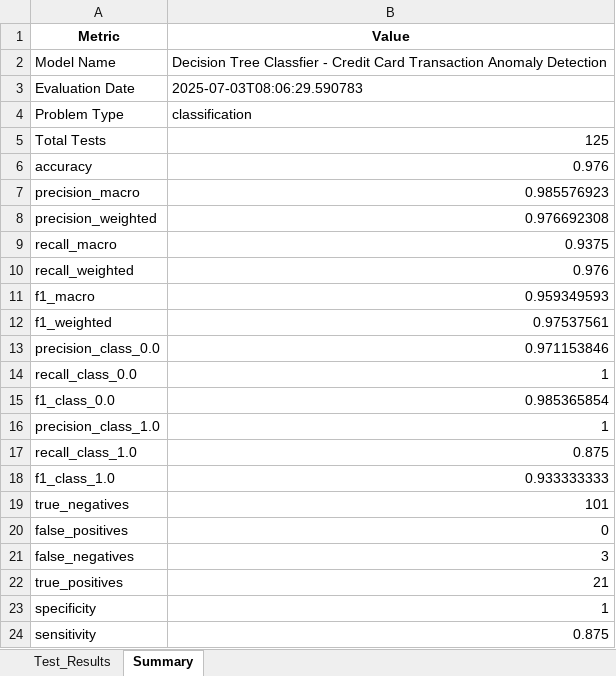
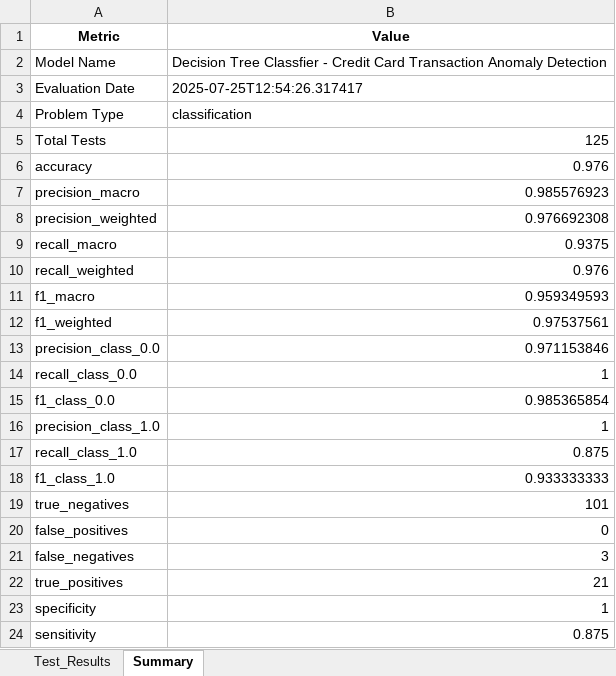
Before and after one commit to yourstrulyMayank/model_evaluation, an Excel workbook: uploads/Decision Tree Classfier - Credit Card Transaction Anomaly Detection/Decision Tree Classfier - Credit Card Transaction Anomaly Detection_custom_ml_report.xlsx, sheet Summary, drawn as a sheet; values as stored, in another font and other column widths than the file's, no borders; the diff names each change by its address in the sheet, - before the commit and + after, or states it on an @@ line.

```diff
--- a/uploads/Decision Tree Classfier - Credit Card Transaction Anomaly Detection/Decision Tree Classfier - Credit Card Transaction Anomaly Detection_custom_ml_report.xlsx (sheet Summary)
+++ b/uploads/Decision Tree Classfier - Credit Card Transaction Anomaly Detection/Decision Tree Classfier - Credit Card Transaction Anomaly Detection_custom_ml_report.xlsx (sheet Summary)
-B3 (Value): 2025-07-03T08:06:29.590783
+B3 (Value): 2025-07-25T12:54:26.317417
```
Also changed, not shown: uploads/K Nearest Neighbour - Credit Card Transaction Anomaly Detection/K Nearest Neighbour - Credit Card Transaction Anomaly Detection_custom_ml_report.xlsx, 19 other files.
